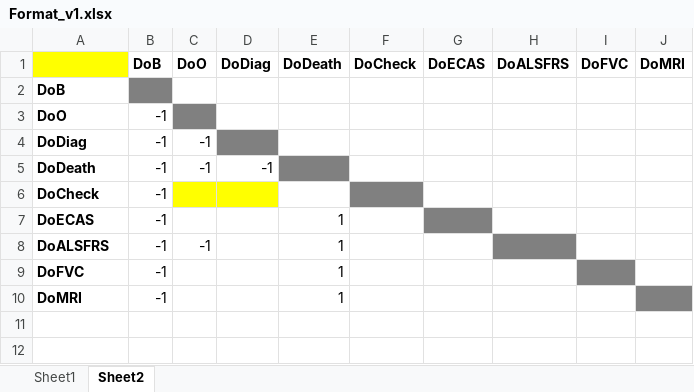
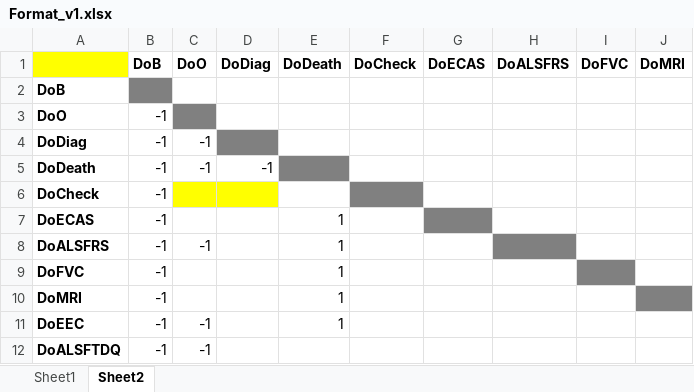
Before and after one commit to kvanveenhuijzen/MRI, an Excel workbook: Data/Format_v1.xlsx, sheet Sheet2, drawn as a sheet; values as stored, in another font and other column widths than the file's, no borders; the diff names each change by its address in the sheet, - before the commit and + after, or states it on an @@ line.

```diff
--- a/Data/Format_v1.xlsx (sheet Sheet2)
+++ b/Data/Format_v1.xlsx (sheet Sheet2)
+row 11: DoEEC | -1 | -1 |  | 1
+row 12: DoALSFTDQ | -1 | -1
```
Also changed, not shown: sheet Sheet1.
